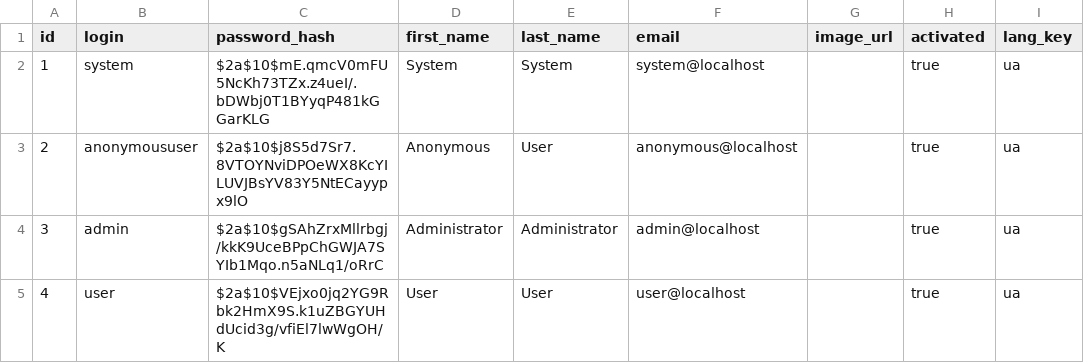
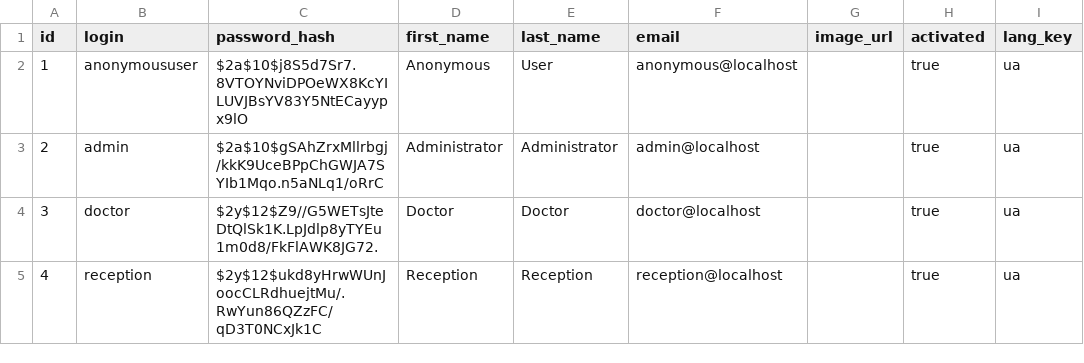
Before and after one commit to pesua/MentalCentral, a CSV file: src/main/resources/config/liquibase/data/user.csv, drawn as a sheet; only a part is shown; the diff names each change by its address in the sheet, - before the commit and + after, or states it on an @@ line.

Commit message:
remove user role, make doctor role by default

```diff
--- a/src/main/resources/config/liquibase/data/user.csv
+++ b/src/main/resources/config/liquibase/data/user.csv
-B2 (login): system
+B2 (login): anonymoususer
-C2 (password_hash): $2a$10$mE.qmcV0mFU5NcKh73TZx.z4ueI/.bDWbj0T1BYyqP481kGGarKLG
+C2 (password_hash): $2a$10$j8S5d7Sr7.8VTOYNviDPOeWX8KcYILUVJBsYV83Y5NtECayypx9lO
-D2 (first_name): System
+D2 (first_name): Anonymous
-E2 (last_name): System
+E2 (last_name): User
-F2 (email): system@localhost
+F2 (email): anonymous@localhost
-B3 (login): anonymoususer
+B3 (login): admin
-C3 (password_hash): $2a$10$j8S5d7Sr7.8VTOYNviDPOeWX8KcYILUVJBsYV83Y5NtECayypx9lO
+C3 (password_hash): $2a$10$gSAhZrxMllrbgj/kkK9UceBPpChGWJA7SYIb1Mqo.n5aNLq1/oRrC
-D3 (first_name): Anonymous
+D3 (first_name): Administrator
-E3 (last_name): User
+E3 (last_name): Administrator
-F3 (email): anonymous@localhost
+F3 (email): admin@localhost
-B4 (login): admin
+B4 (login): doctor
-C4 (password_hash): $2a$10$gSAhZrxMllrbgj/kkK9UceBPpChGWJA7SYIb1Mqo.n5aNLq1/oRrC
+C4 (password_hash): $2y$12$Z9//G5WETsJteDtQlSk1K.LpJdlp8yTYEu1m0d8/FkFlAWK8JG72.
-D4 (first_name): Administrator
+D4 (first_name): Doctor
-E4 (last_name): Administrator
+E4 (last_name): Doctor
-F4 (email): admin@localhost
+F4 (email): doctor@localhost
-B5 (login): user
+B5 (login): reception
-C5 (password_hash): $2a$10$VEjxo0jq2YG9Rbk2HmX9S.k1uZBGYUHdUcid3g/vfiEl7lwWgOH/K
+C5 (password_hash): $2y$12$ukd8yHrwWUnJoocCLRdhuejtMu/.RwYun86QZzFC/qD3T0NCxJk1C
-D5 (first_name): User
+D5 (first_name): Reception
-E5 (last_name): User
+E5 (last_name): Reception
-F5 (email): user@localhost
+F5 (email): reception@localhost
```
Also changed, not shown: 13 other files.
